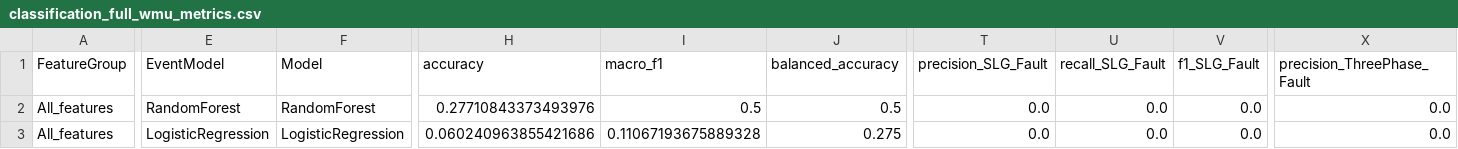
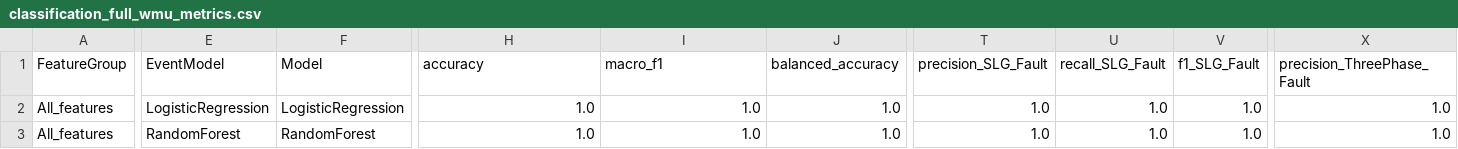
Before and after one commit to hjinyy/WMU_project, a CSV file: results/waveform_event_analysis/reports/classification_full_wmu_metrics.csv, drawn as a sheet; only a part is shown, gaps mark what is left out; the diff covers the shown part only; the diff names each change by its address in the sheet, - before the commit and + after, or states it on an @@ line.

```diff
--- a/results/waveform_event_analysis/reports/classification_full_wmu_metrics.csv
+++ b/results/waveform_event_analysis/reports/classification_full_wmu_metrics.csv
-E2 (EventModel): RandomForest
+E2 (EventModel): LogisticRegression
-F2 (Model): RandomForest
+F2 (Model): LogisticRegression
-H2 (accuracy): 0.27710843373493976
+H2 (accuracy): 1.0
-I2 (macro_f1): 0.5
+I2 (macro_f1): 1.0
-J2 (balanced_accuracy): 0.5
+J2 (balanced_accuracy): 1.0
-T2:T3 (precision_SLG_Fault): 0.0
+T2:T3 (precision_SLG_Fault): 1.0
-U2:U3 (recall_SLG_Fault): 0.0
+U2:U3 (recall_SLG_Fault): 1.0
-V2:V3 (f1_SLG_Fault): 0.0
+V2:V3 (f1_SLG_Fault): 1.0
-X2:X3 (precision_ThreePhase_Fault): 0.0
+X2:X3 (precision_ThreePhase_Fault): 1.0
-E3 (EventModel): LogisticRegression
+E3 (EventModel): RandomForest
-F3 (Model): LogisticRegression
+F3 (Model): RandomForest
-H3 (accuracy): 0.060240963855421686
+H3 (accuracy): 1.0
-I3 (macro_f1): 0.11067193675889328
+I3 (macro_f1): 1.0
-J3 (balanced_accuracy): 0.275
+J3 (balanced_accuracy): 1.0
```
Also changed, not shown: 11 edited cells elsewhere in this file, results/waveform_event_analysis/reports/classification_flat_vs_hierarchical_metrics.csv, results/waveform_event_analysis/reports/feature_ablation_metrics.csv, 51 other files.
